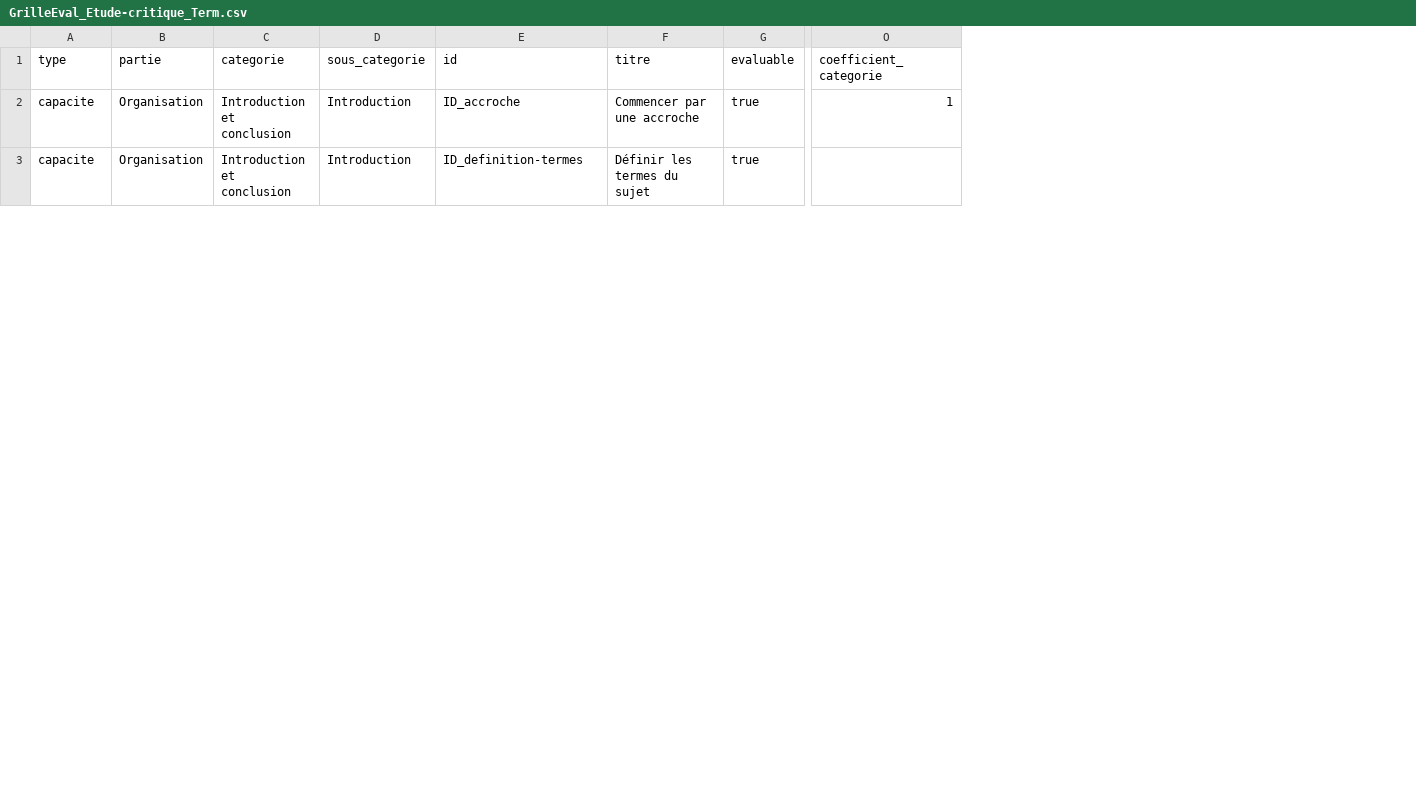
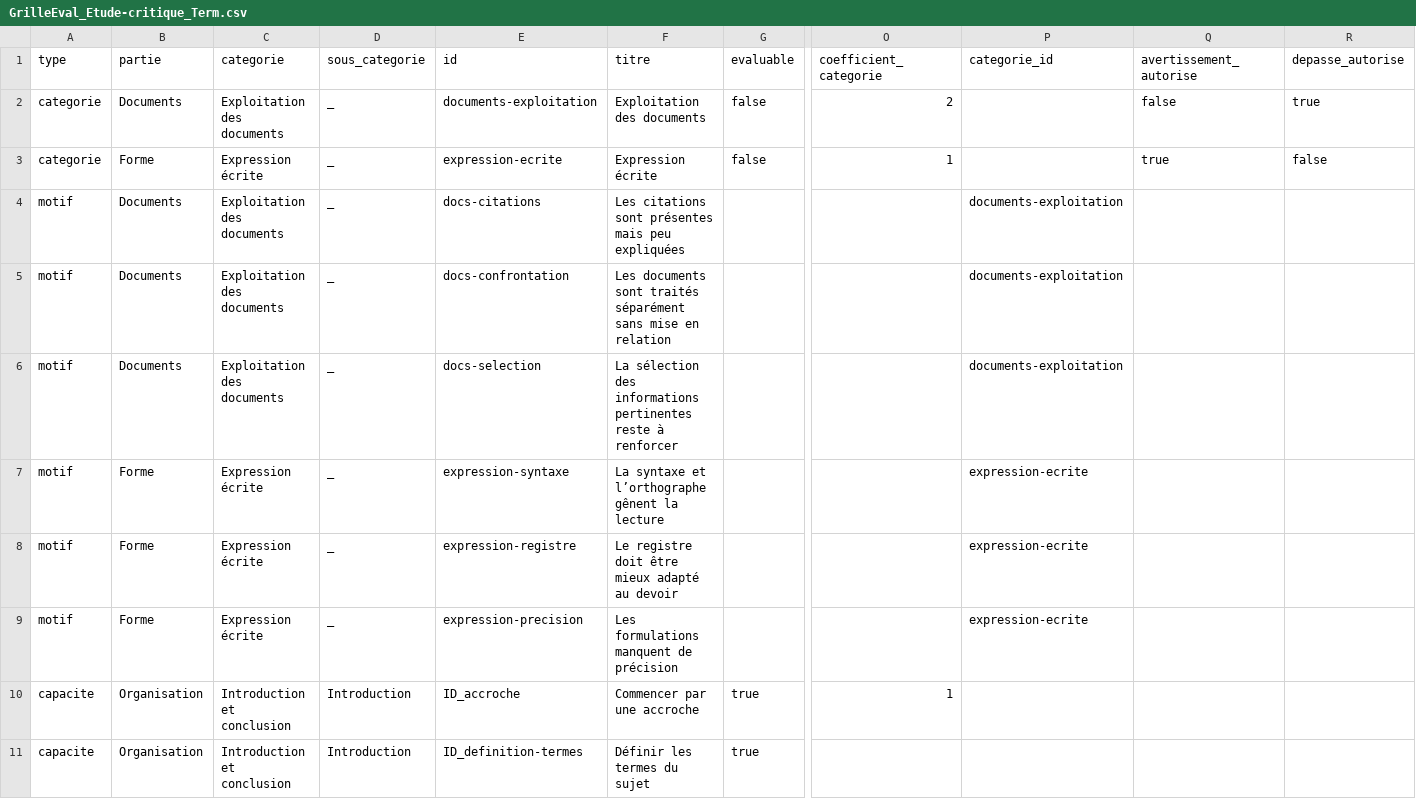
Before and after one commit to tablette-lycee-sr/grilles-evaluation, a CSV file: GrilleEval_Etude-critique_Term.csv, drawn as a sheet; only a part is shown, gaps mark what is left out; rows hold the shown columns only; the diff names each change by its address in the sheet, - before the commit and + after, or states it on an @@ line.

Commit message:
GrilleEval et correction.html modifés pour accepter avertissement et Dépassé ainsi que motifs

```diff
--- a/GrilleEval_Etude-critique_Term.csv
+++ b/GrilleEval_Etude-critique_Term.csv
+column P (categorie_id), empty
+column Q (avertissement_autorise), empty
+column R (depasse_autorise), empty
+row 2: categorie | Documents | Exploitation des documents | _ | documents-exploitation | Exploitation des documents | false | 2 |  | false | true
+row 3: categorie | Forme | Expression écrite | _ | expression-ecrite | Expression écrite | false | 1 |  | true | false
+row 4: motif | Documents | Exploitation des documents | _ | docs-citations | Les citations sont présentes mais peu expliquées |  |  | documents-exploitation
+row 5: motif | Documents | Exploitation des documents | _ | docs-confrontation | Les documents sont traités séparément sans mise en relation |  |  | documents-exploitation
+row 6: motif | Documents | Exploitation des documents | _ | docs-selection | La sélection des informations pertinentes reste à renforcer |  |  | documents-exploitation
+row 7: motif | Forme | Expression écrite | _ | expression-syntaxe | La syntaxe et l’orthographe gênent la lecture |  |  | expression-ecrite
+row 8: motif | Forme | Expression écrite | _ | expression-registre | Le registre doit être mieux adapté au devoir |  |  | expression-ecrite
+row 9: motif | Forme | Expression écrite | _ | expression-precision | Les formulations manquent de précision |  |  | expression-ecrite
```
Also changed, not shown: 2 other files.
